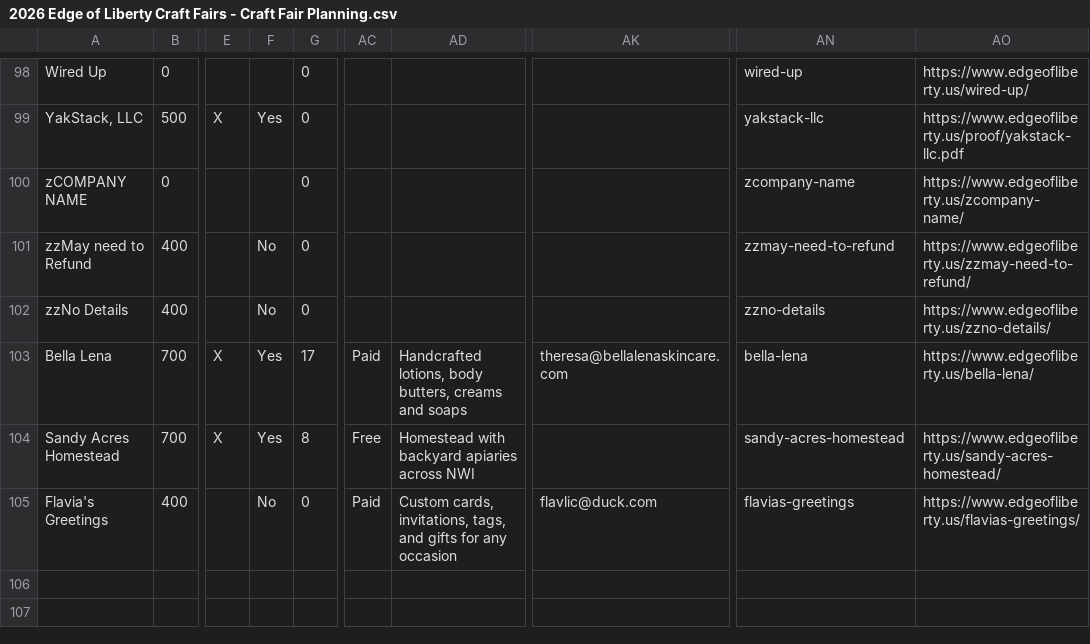
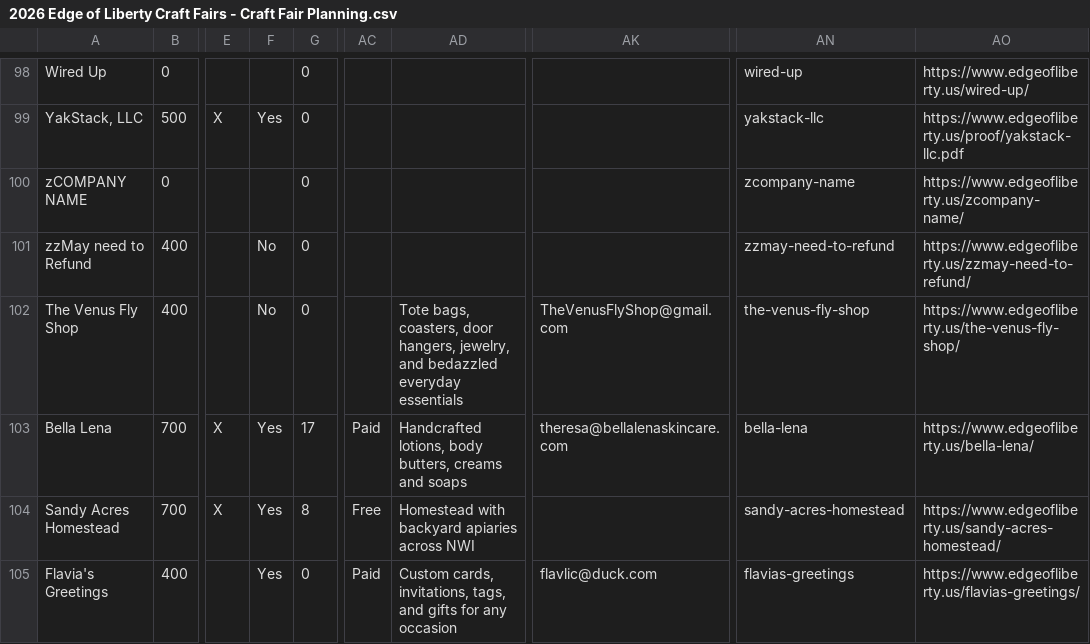
Before and after one commit to edge-of-liberty/edgeofliberty.us, a CSV file: _data/2026 Edge of Liberty Craft Fairs - Craft Fair Planning.csv, drawn as a sheet; only a part is shown, gaps mark what is left out; the diff covers the shown part only; the diff names each change by its address in the sheet, - before the commit and + after, or states it on an @@ line.

```diff
--- a/_data/2026 Edge of Liberty Craft Fairs - Craft Fair Planning.csv
+++ b/_data/2026 Edge of Liberty Craft Fairs - Craft Fair Planning.csv
-A102: zzNo Details
+A102: The Venus Fly Shop
-AD102: (empty)
+AD102: Tote bags, coasters, door hangers, jewelry, and bedazzled everyday essentials
-AK102: (empty)
+AK102: TheVenusFlyShop@gmail.com
-AN102: zzno-details
+AN102: the-venus-fly-shop
-AO102: https://www.edgeofliberty.us/zzno-details/
+AO102: https://www.edgeofliberty.us/the-venus-fly-shop/
-F105: No
+F105: Yes
```
Also changed, not shown: 39 edited cells elsewhere in this file, 38 other files.
